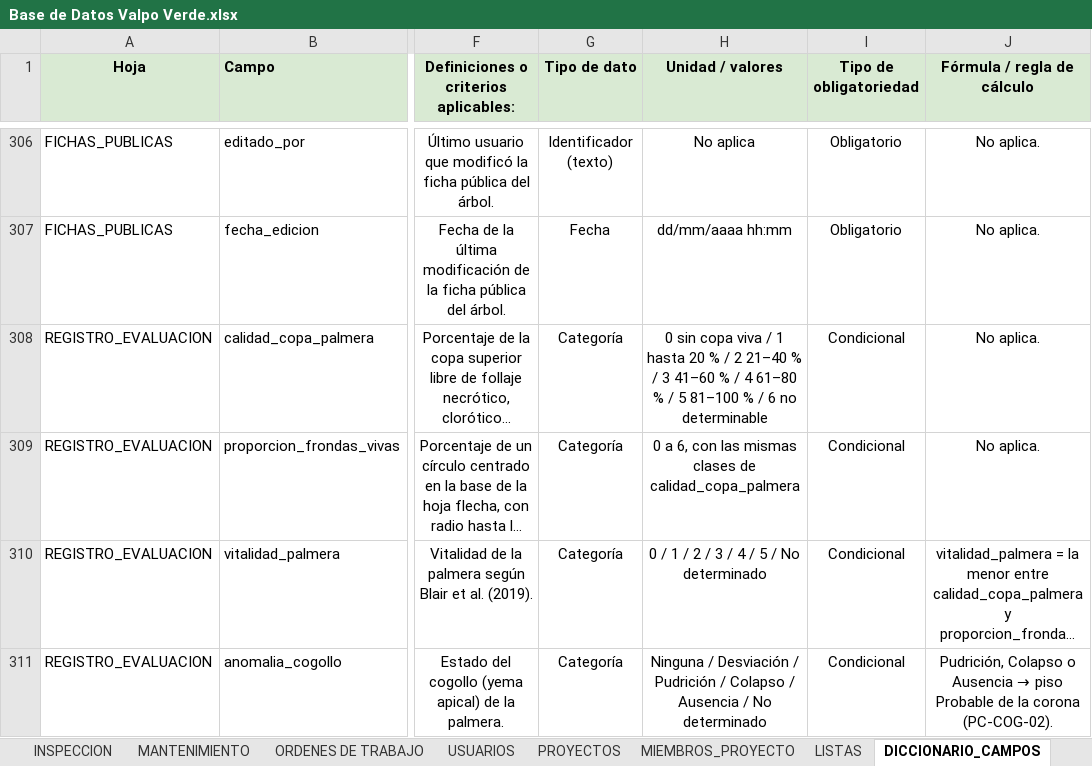
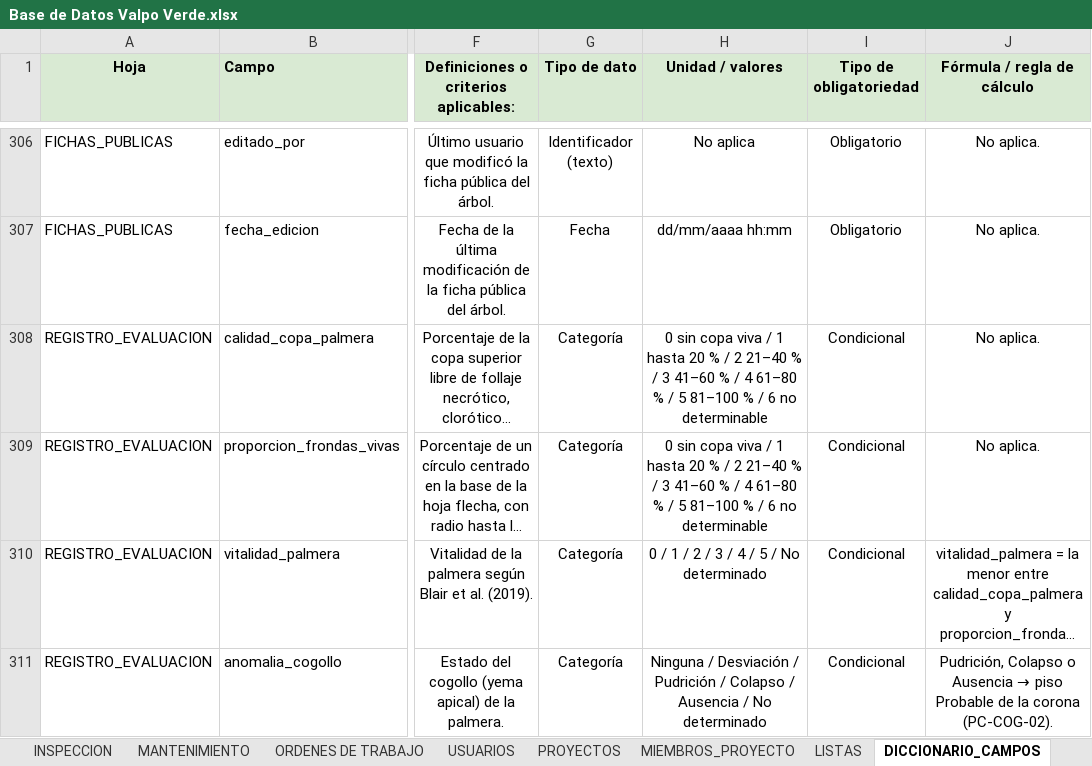
Before and after one commit to marybaxmann/valpo-verde-backend, an Excel workbook: docs/excel/Base de Datos Valpo Verde.xlsx, sheet DICCIONARIO_CAMPOS, drawn as a sheet; only a part is shown, gaps mark what is left out; long unchanged cells end in …; values as stored, in another font and other column widths than the file's, no borders; the diff covers the shown part only; the diff names each change by its address in the sheet, - before the commit and + after, or states it on an @@ line.

```diff
--- a/docs/excel/Base de Datos Valpo Verde.xlsx (sheet DICCIONARIO_CAMPOS)
+++ b/docs/excel/Base de Datos Valpo Verde.xlsx (sheet DICCIONARIO_CAMPOS)
-H309 (Unidad / valores): 0 a 6, con las mismas clases de calidad_copa_palmera
+H309 (Unidad / valores): 0 sin copa viva / 1 hasta 20 % / 2 21–40 % / 3 41–60 % / 4 61–80 % / 5 81–100 % / 6 no determinable
```
Also changed, not shown: 2 edited cells elsewhere in this sheet, sheet REGISTRO_EVALUACION, 18 other files.
